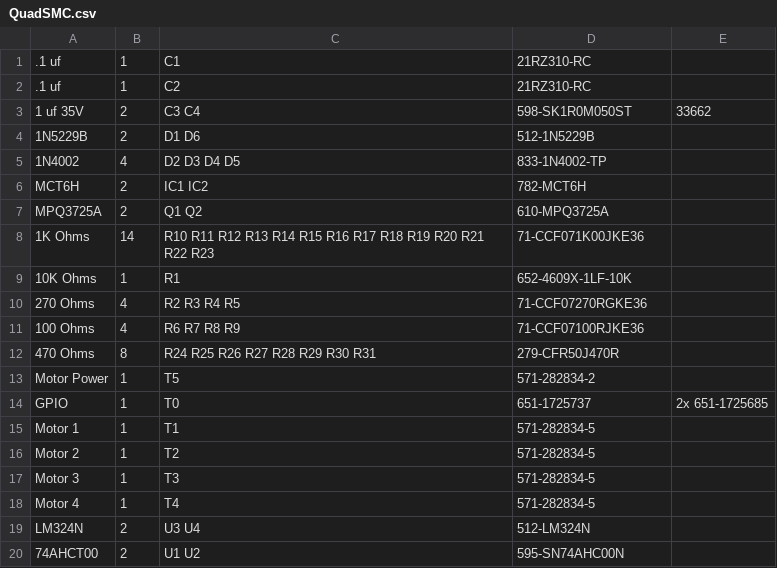
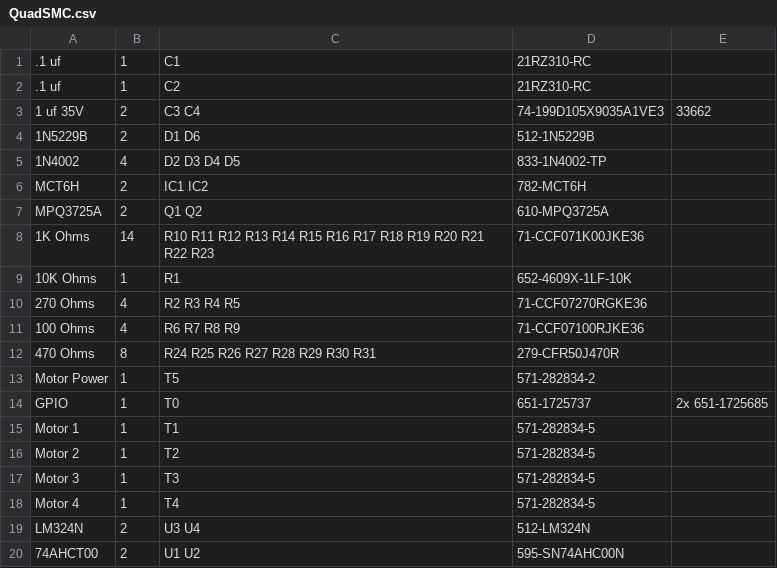
Before and after one commit to RobertPHeller/RPi-RRCircuits, a CSV file: QuadSMC/QuadSMC.csv, drawn as a sheet.

```diff
--- a/QuadSMC/QuadSMC.csv
+++ b/QuadSMC/QuadSMC.csv
@@ -2,3 +2,3 @@
 .1 uf,1,"C2",21RZ310-RC
-1 uf 35V,2,"C3 C4",598-SK1R0M050ST,33662
+1 uf 35V,2,"C3 C4",74-199D105X9035A1VE3,33662
 1N5229B,2,"D1 D6",512-1N5229B
```
Also changed, not shown: QuadSMC/QuadSMC_mouser.csv, 2 other files.
